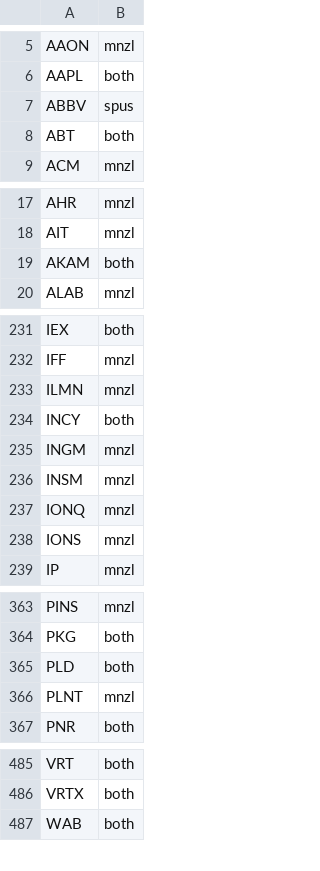
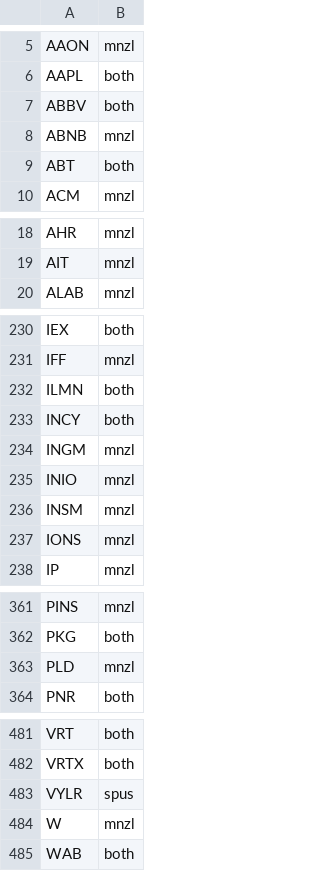
Before and after one commit to mzahoor18/halal-motion, a CSV file: data/universe_seed.csv, drawn as a sheet; only a part is shown, gaps mark what is left out; the diff covers the shown part only.

```diff
--- a/data/universe_seed.csv
+++ b/data/universe_seed.csv
@@ -6,3 +6,4 @@ AAON,mnzl
 AAPL,both
-ABBV,spus
+ABBV,both
+ABNB,mnzl
 ABT,both
@@ -18,3 +19,2 @@ AHR,mnzl
 AIT,mnzl
-AKAM,both
 ALAB,mnzl
@@ -232,7 +231,7 @@ IEX,both
 IFF,mnzl
-ILMN,mnzl
+ILMN,both
 INCY,both
 INGM,mnzl
+INIO,mnzl
 INSM,mnzl
-IONQ,mnzl
 IONS,mnzl
@@ -364,4 +362,3 @@ PINS,mnzl
 PKG,both
-PLD,both
-PLNT,mnzl
+PLD,mnzl
 PNR,both
@@ -486,2 +482,4 @@ VRT,both
 VRTX,both
+VYLR,spus
+W,mnzl
 WAB,both
```
Also changed, not shown: 7 added rows, 10 removed rows and 6 edited cells elsewhere in this file, data/compliance.csv, data/sectors.csv, 5 other files.
